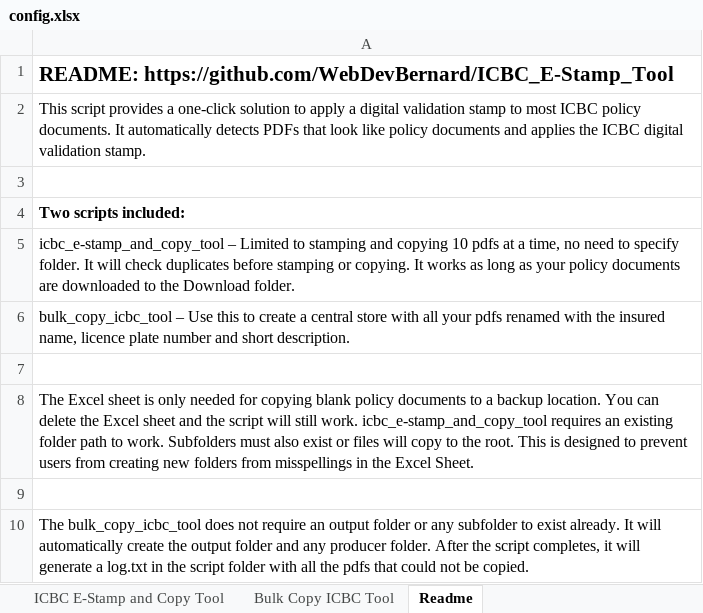
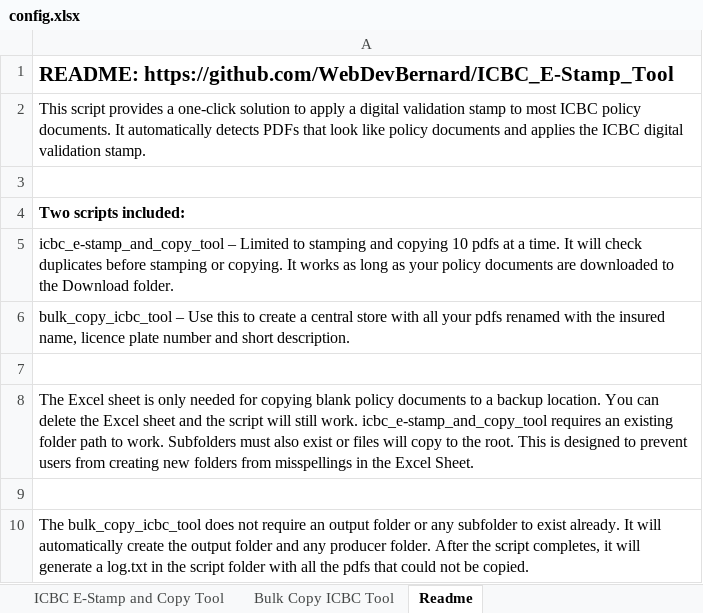
Before and after one commit to WebDevBernard/ICBC_E-Stamp_Tool, an Excel workbook: py/assets/config.xlsx, sheet Readme, drawn as a sheet; values as stored, in another font and other column widths than the file's, no borders; the diff names each change by its address in the sheet, - before the commit and + after, or states it on an @@ line.

```diff
--- a/py/assets/config.xlsx (sheet Readme)
+++ b/py/assets/config.xlsx (sheet Readme)
-A5: …at a time, no need to specify folder. It will…
+A5: …at a time. It will…
```
Also changed, not shown: sheet ICBC E-Stamp and Copy Tool, sheet Bulk Copy ICBC Tool, 2 other files.
